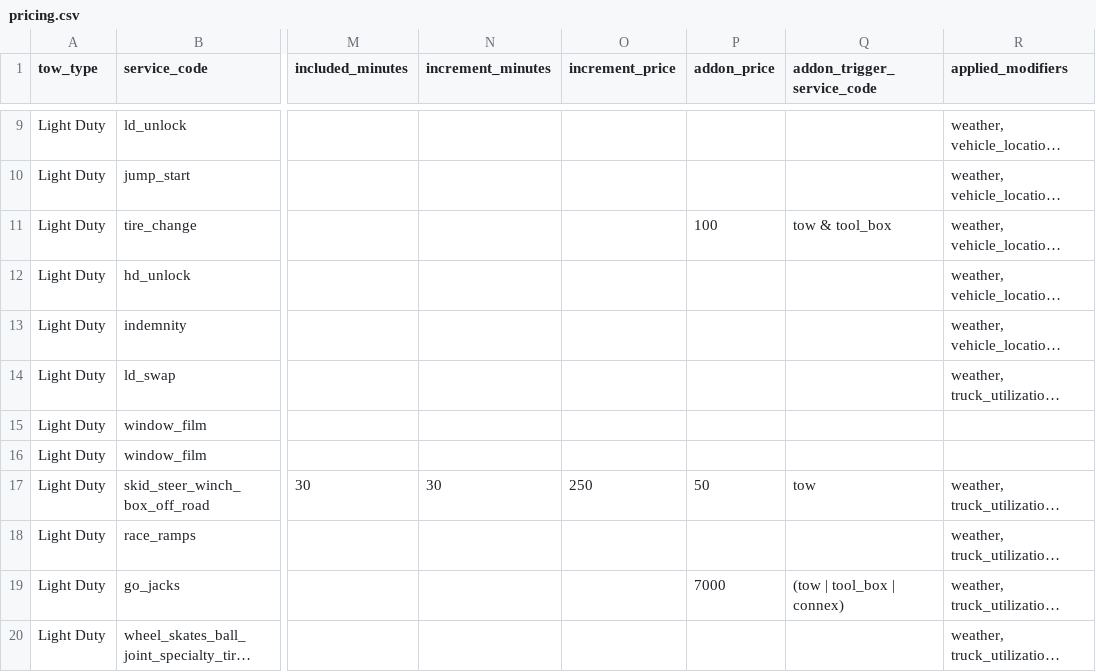
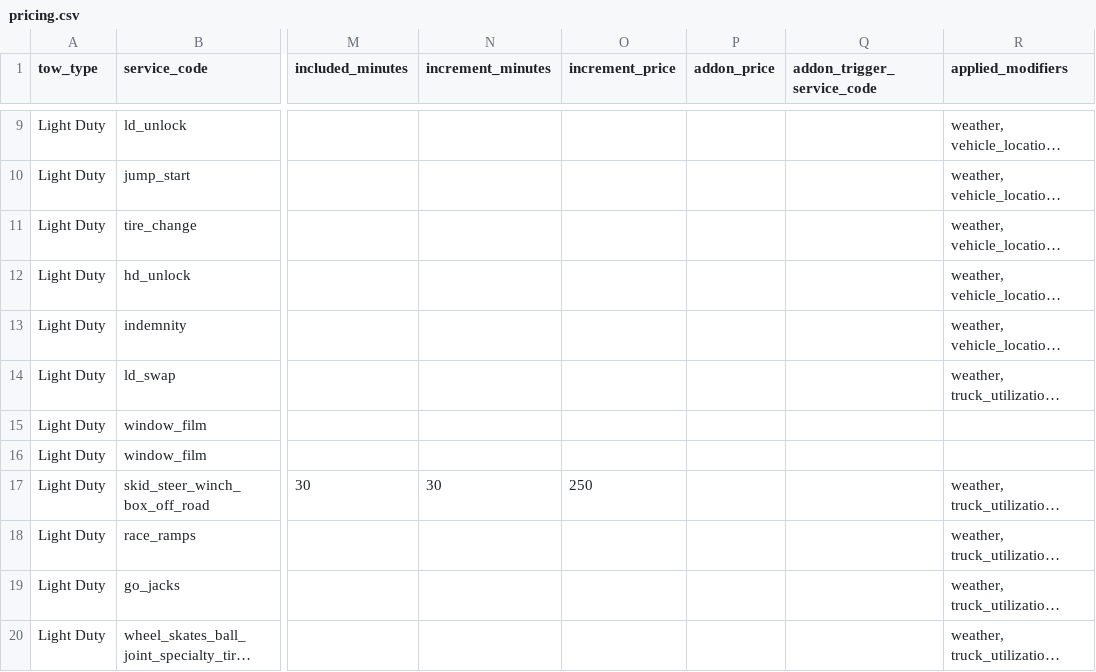
Before and after one commit to ratchetbuddy/towdynamiq, a CSV file: data/pricing.csv, drawn as a sheet; only a part is shown, gaps mark what is left out; long unchanged cells end in …; the diff names each change by its address in the sheet, - before the commit and + after, or states it on an @@ line.

Commit message:
fixed pricing json

```diff
--- a/data/pricing.csv
+++ b/data/pricing.csv
-P11 (addon_price): 100
+P11 (addon_price): (empty)
-Q11 (addon_trigger_service_code): tow & tool_box
+Q11 (addon_trigger_service_code): (empty)
-P17 (addon_price): 50
+P17 (addon_price): (empty)
-Q17 (addon_trigger_service_code): tow
+Q17 (addon_trigger_service_code): (empty)
-P19 (addon_price): 7000
+P19 (addon_price): (empty)
-Q19 (addon_trigger_service_code): (tow | tool_box | connex)
+Q19 (addon_trigger_service_code): (empty)
```
Also changed, not shown: 1 other file.
